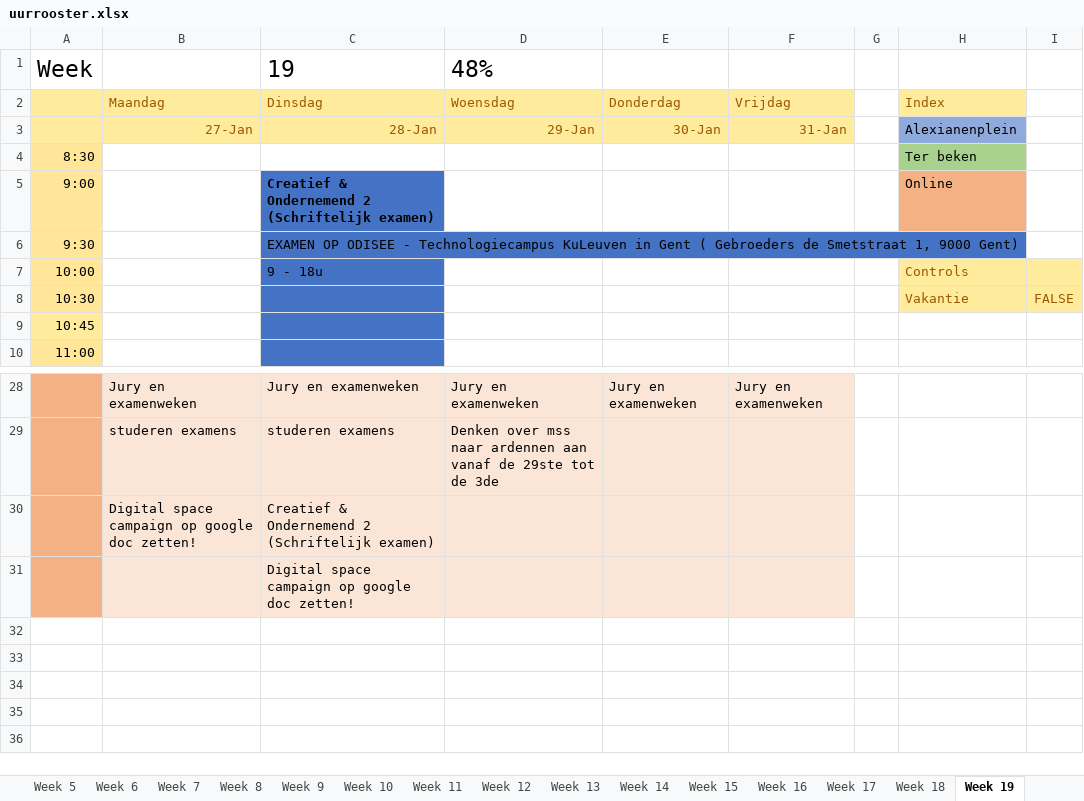
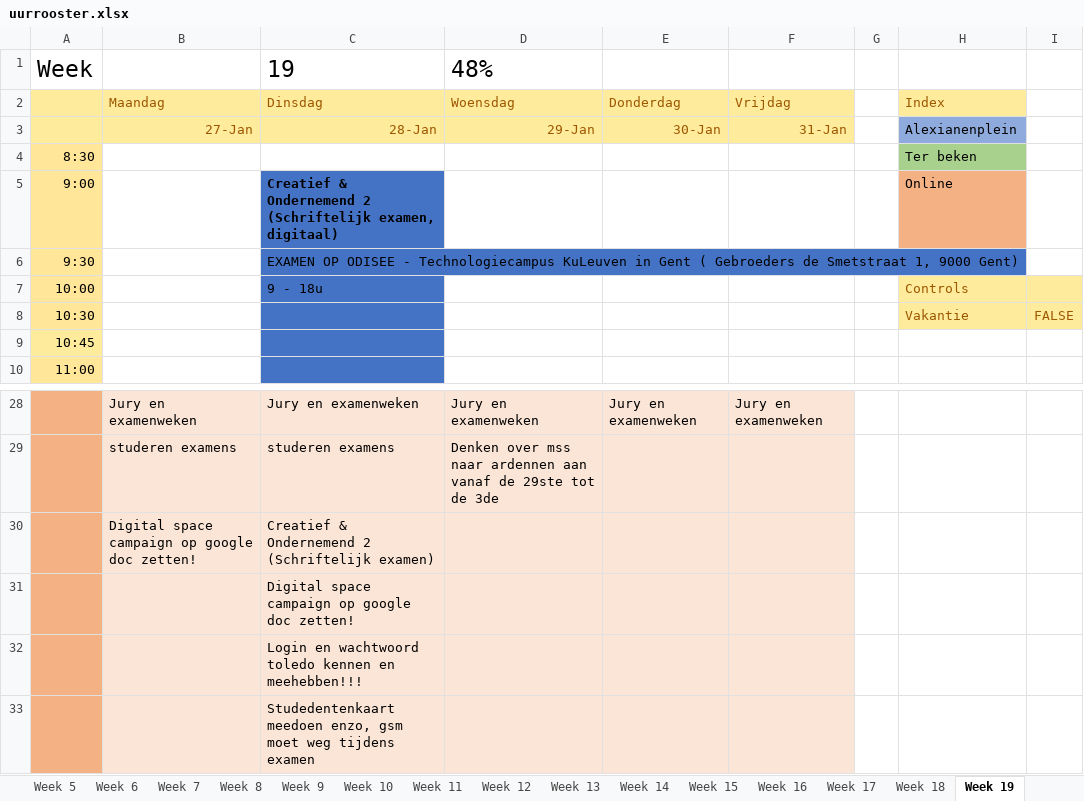
Before and after one commit to ninjahisser/LUCA-2, an Excel workbook: uurrooster.xlsx, sheet Week 19, drawn as a sheet; only a part is shown, gaps mark what is left out; values as stored, in another font and other column widths than the file's, no borders; conditional formats not drawn; the diff names each change by its address in the sheet, - before the commit and + after, or states it on an @@ line.

```diff
--- a/uurrooster.xlsx (sheet Week 19)
+++ b/uurrooster.xlsx (sheet Week 19)
-C5: …2 (Schriftelijk examen)
+C5: …2 (Schriftelijk examen, digitaal)
+row 32:  |  | Login en wachtwoord toledo kennen en meehebben!!!
+row 33:  |  | Studedentenkaart meedoen enzo, gsm moet weg tijdens examen
```
Also changed, not shown: sheet Week 16, sheet Week 13, 1 other file.
